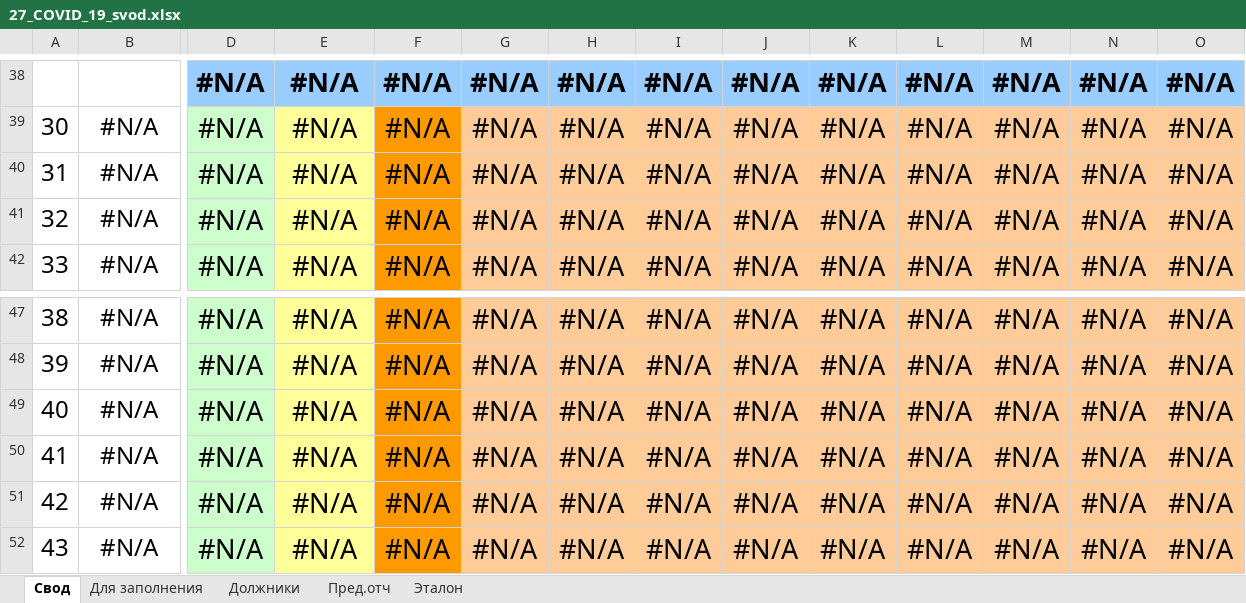
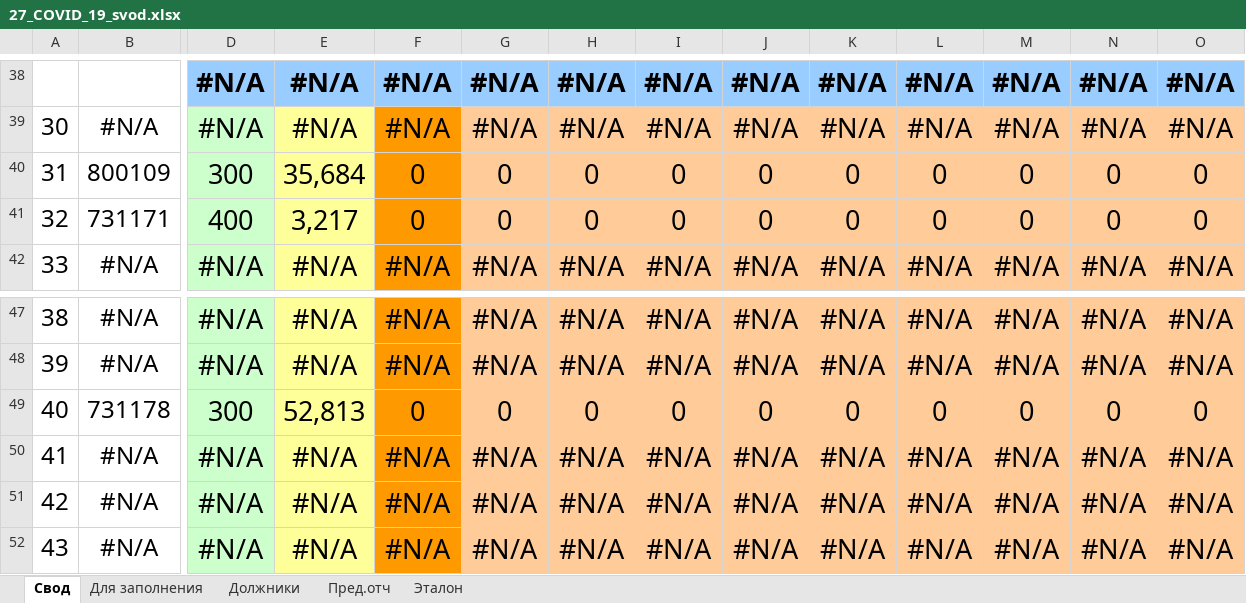
Before and after one commit to oleg-medovikov/miac_worker, an Excel workbook: help/27_COVID_19_svod.xlsx, sheet Свод, drawn as a sheet; only a part is shown, gaps mark what is left out; values as stored, in another font and other column widths than the file's, no borders; the diff covers the shown part only; the diff names each change by its address in the sheet, - before the commit and + after, or states it on an @@ line.

```diff
--- a/help/27_COVID_19_svod.xlsx (sheet Свод)
+++ b/help/27_COVID_19_svod.xlsx (sheet Свод)
-B40: #N/A
+B40: 800109
-D40: #N/A
+D40: 300
-E40: #N/A
+E40: 35,684
-F40:F41: #N/A
+F40:F41: 0
-G40:G41: #N/A
+G40:G41: 0
-H40:H41: #N/A
+H40:H41: 0
-I40:I41: #N/A
+I40:I41: 0
-J40:J41: #N/A
+J40:J41: 0
-K40:K41: #N/A
+K40:K41: 0
-L40:L41: #N/A
+L40:L41: 0
-M40:M41: #N/A
+M40:M41: 0
-N40:N41: #N/A
+N40:N41: 0
-O40:O41: #N/A
+O40:O41: 0
-B41: #N/A
+B41: 731171
-D41: #N/A
+D41: 400
-E41: #N/A
+E41: 3,217
-B49: #N/A
+B49: 731178
-D49: #N/A
+D49: 300
-E49: #N/A
+E49: 52,813
-F49: #N/A
+F49: 0
-G49: #N/A
+G49: 0
-H49: #N/A
+H49: 0
-I49: #N/A
+I49: 0
-J49: #N/A
+J49: 0
-K49: #N/A
+K49: 0
-L49: #N/A
+L49: 0
-M49: #N/A
+M49: 0
-N49: #N/A
+N49: 0
-O49: #N/A
+O49: 0
```
Also changed, not shown: 143 edited cells elsewhere in this sheet, sheet Для заполнения, sheet Должники, 3 other files.
